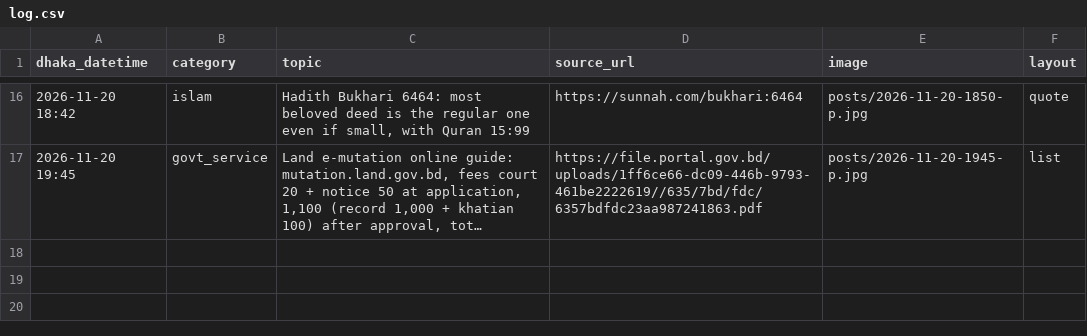
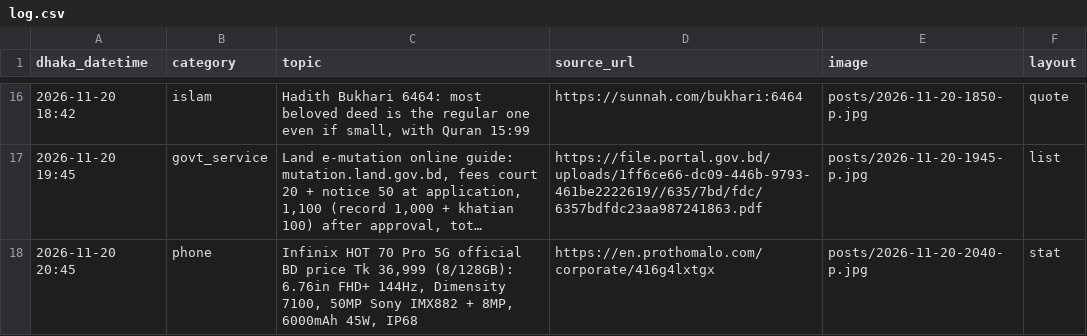
Before and after one commit to Rajibnt/codexnatore, a CSV file: ready/log.csv, drawn as a sheet; only a part is shown, gaps mark what is left out; long unchanged cells end in …; the diff names each change by its address in the sheet, - before the commit and + after, or states it on an @@ line.

```diff
--- a/ready/log.csv
+++ b/ready/log.csv
+row 18: 2026-11-20 20:45 | phone | Infinix HOT 70 Pro 5G official BD price Tk 36,999 (8/128GB): 6.76in FHD+ 144Hz, Dimensity 7100, 50MP Sony IMX882 + 8MP, 6000mAh 45W, IP68 | https://en.prothomalo.com/corporate/416g4lxtgx | posts/2026-11-20-2040-p.jpg | stat
```
Also changed, not shown: 3 other files.
